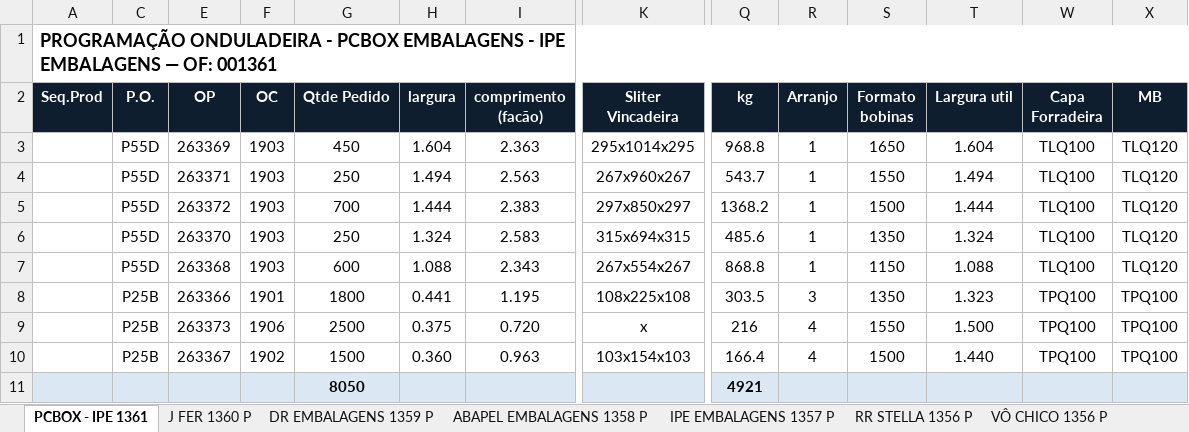
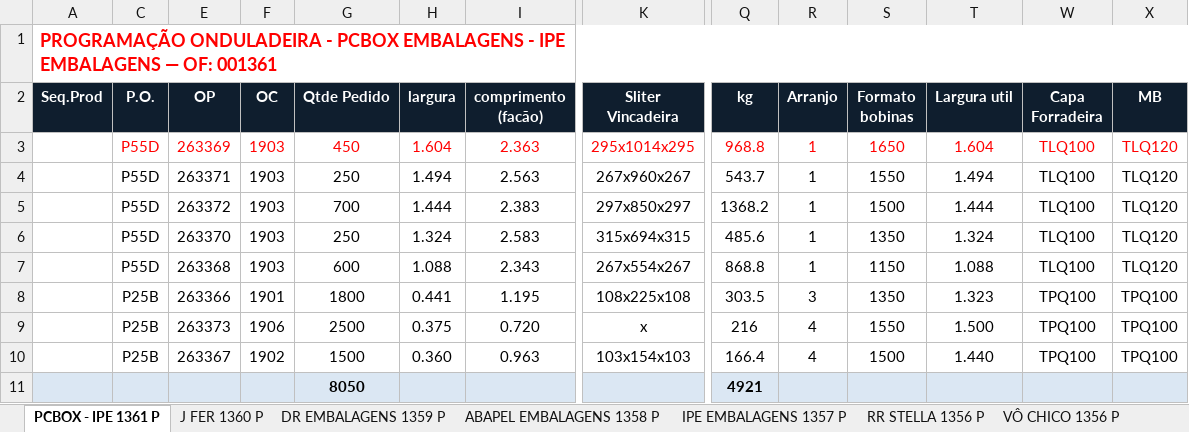
Before and after one commit to marcilianocamargo-stack/controle-producao-etiquetas, an Excel workbook: programacao-hoje.xlsx, sheet PCBOX - IPE 1361 P, drawn as a sheet; only a part is shown, gaps mark what is left out; values as stored, in another font and other column widths than the file's, no borders; the diff covers the shown part only; the diff names each change by its address in the sheet, - before the commit and + after, or states it on an @@ line.

Commit message:
Atualiza programacao-hoje.xlsx (09/11/2026 17:05)

```diff
--- a/programacao-hoje.xlsx (sheet PCBOX - IPE 1361 P)
+++ b/programacao-hoje.xlsx (sheet PCBOX - IPE 1361 P)
-sheet tab: PCBOX - IPE 1361
+sheet tab: PCBOX - IPE 1361 P
-A1 text colour: black
+A1 text colour: #FF0000
-C3 text colour: black
+C3 text colour: #FF0000
-E3:I3 text colour: black
+E3:I3 text colour: #FF0000
-K3 text colour: black
+K3 text colour: #FF0000
-Q3:T3 text colour: black
+Q3:T3 text colour: #FF0000
-W3:X3 text colour: black
+W3:X3 text colour: #FF0000
```
Also changed, not shown: cell formats elsewhere in this sheet.
